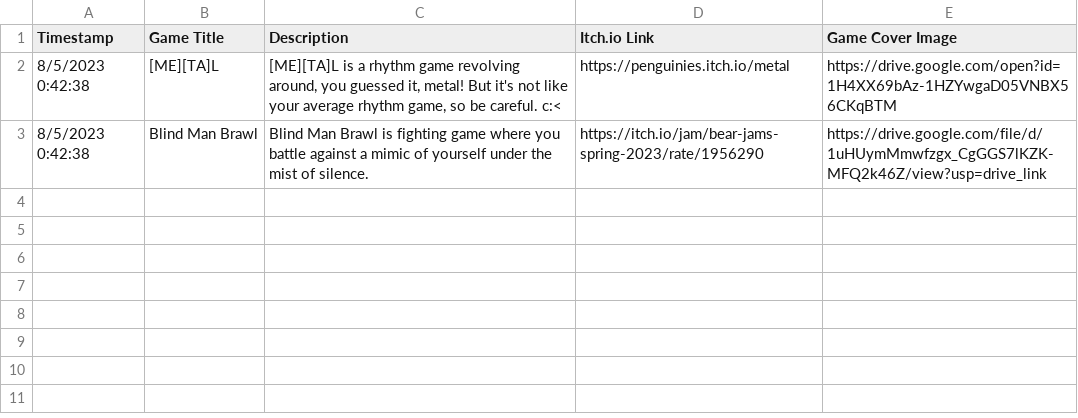
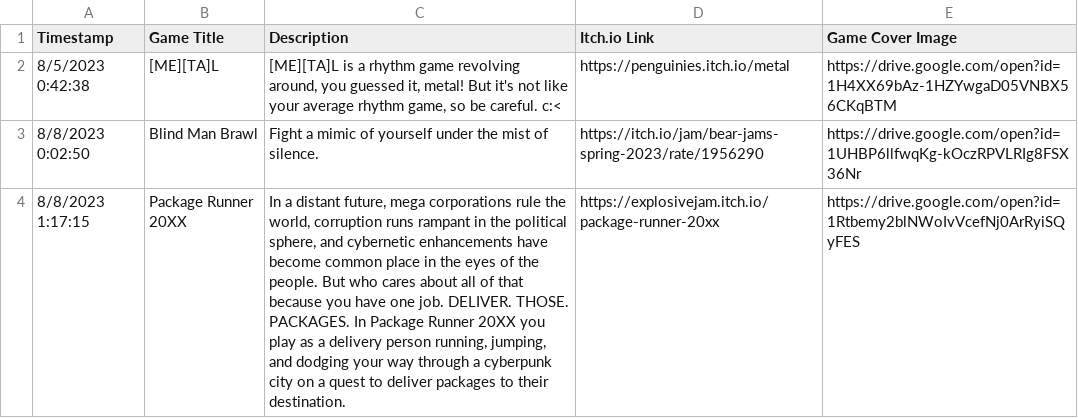
Before and after one commit to hailey-tran-9/CS160-Final-Project, a CSV file: static/descriptions.csv, drawn as a sheet.

Commit message:
Add questionMark, posters, and finish industry

```diff
--- a/static/descriptions.csv
+++ b/static/descriptions.csv
@@ -2,2 +2,3 @@ Timestamp,Game Title,Description,Itch.io Link,Game Cover Image
 8/5/2023 0:42:38,[ME][TA]L,"[ME][TA]L is a rhythm game revolving around, you guessed it, metal! But it's not like your average rhythm game, so be careful. c:<",https://penguinies.itch.io/metal,https://drive.google.com/open?id=1H4XX69bAz-1HZYwgaD05VNBX56CKqBTM
-8/5/2023 0:42:38,Blind Man Brawl,"Blind Man Brawl is fighting game where you battle against a mimic of yourself under the mist of silence.",https://itch.io/jam/bear-jams-spring-2023/rate/1956290,https://drive.google.com/file/d/1uHUymMmwfzgx_CgGGS7lKZK-MFQ2k46Z/view?usp=drive_link
+8/8/2023 0:02:50,Blind Man Brawl,"Fight a mimic of yourself under the mist of silence.",https://itch.io/jam/bear-jams-spring-2023/rate/1956290,https://drive.google.com/open?id=1UHBP6llfwqKg-kOczRPVLRIg8FSX36Nr
+8/8/2023 1:17:15,Package Runner 20XX,"In a distant future, mega corporations rule the world, corruption runs rampant in the political sphere, and cybernetic enhancements have become common place in the eyes of the people. But who cares about all of that because you have one job. DELIVER. THOSE. PACKAGES. In Package Runner 20XX you play as a delivery person running, jumping, and dodging your way through a cyberpunk city on a quest to deliver packages to their destination.",https://explosivejam.itch.io/package-runner-20xx,https://drive.google.com/open?id=1Rtbemy2blNWoIvVcefNj0ArRyiSQyFES
```
Also changed, not shown: 55 other files.
